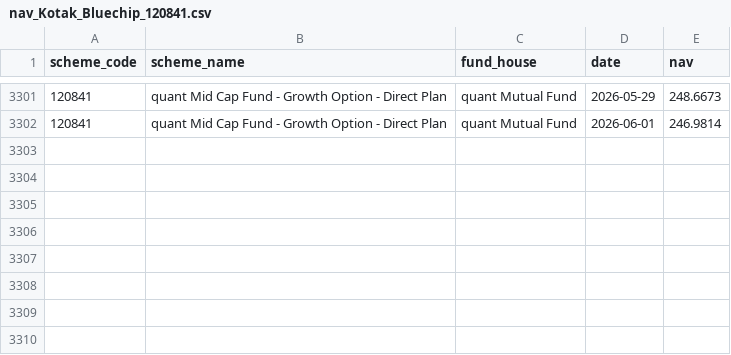
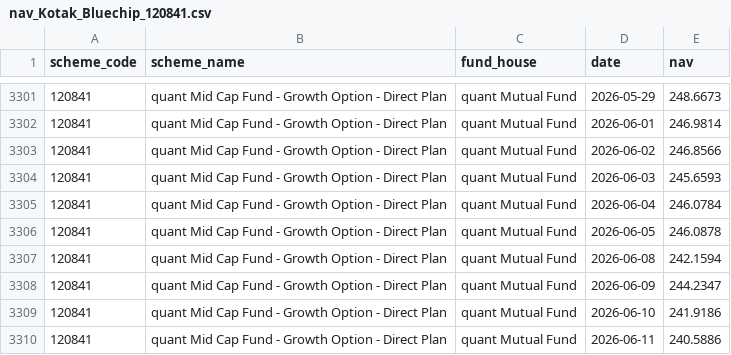
Before and after one commit to Ruksanabegum1708/bluestock_mf_capstone, a CSV file: data/raw/nav_Kotak_Bluechip_120841.csv, drawn as a sheet; only a part is shown, gaps mark what is left out.

```diff
--- a/data/raw/nav_Kotak_Bluechip_120841.csv
+++ b/data/raw/nav_Kotak_Bluechip_120841.csv
@@ -3302 +3302,9 @@ scheme_code,scheme_name,fund_house,date,nav
 120841,quant Mid Cap Fund - Growth Option - Direct Plan,quant Mutual Fund,2026-06-01,246.9814
+120841,quant Mid Cap Fund - Growth Option - Direct Plan,quant Mutual Fund,2026-06-02,246.8566
+120841,quant Mid Cap Fund - Growth Option - Direct Plan,quant Mutual Fund,2026-06-03,245.6593
+120841,quant Mid Cap Fund - Growth Option - Direct Plan,quant Mutual Fund,2026-06-04,246.0784
+120841,quant Mid Cap Fund - Growth Option - Direct Plan,quant Mutual Fund,2026-06-05,246.0878
+120841,quant Mid Cap Fund - Growth Option - Direct Plan,quant Mutual Fund,2026-06-08,242.1594
+120841,quant Mid Cap Fund - Growth Option - Direct Plan,quant Mutual Fund,2026-06-09,244.2347
+120841,quant Mid Cap Fund - Growth Option - Direct Plan,quant Mutual Fund,2026-06-10,241.9186
+120841,quant Mid Cap Fund - Growth Option - Direct Plan,quant Mutual Fund,2026-06-11,240.5886
```
Also changed, not shown: data/raw/nav_Axis_Bluechip_119092.csv, data/raw/nav_ICICI_Bluechip_120503.csv, 11 other files.
